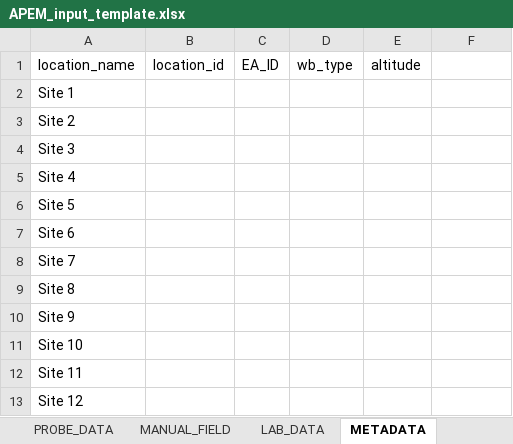
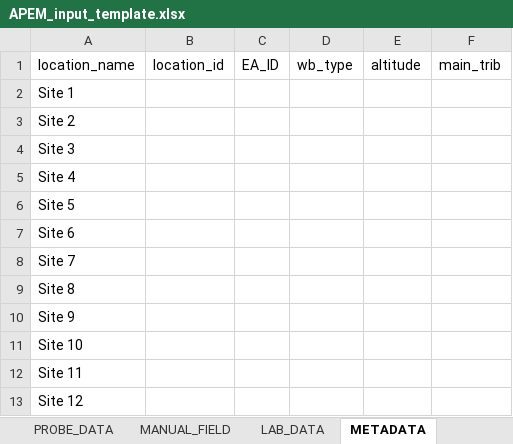
Before and after one commit to APEM-LTD/WQ_analysis_tool, an Excel workbook: Data/APEM_input_template.xlsx, sheet METADATA, drawn as a sheet; values as stored, in another font and other column widths than the file's, no borders; conditional formats not drawn; the diff names each change by its address in the sheet, - before the commit and + after, or states it on an @@ line.

```diff
--- a/Data/APEM_input_template.xlsx (sheet METADATA)
+++ b/Data/APEM_input_template.xlsx (sheet METADATA)
-F1: (empty)
+F1: main_trib
```
Also changed, not shown: Data/WQ template example_data.xlsx.
